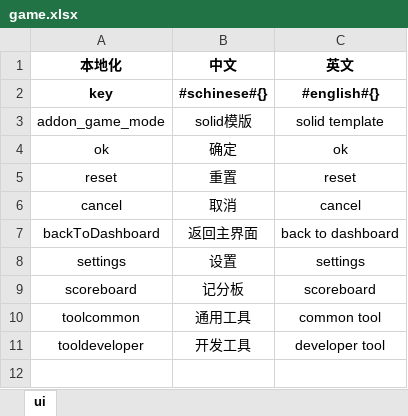
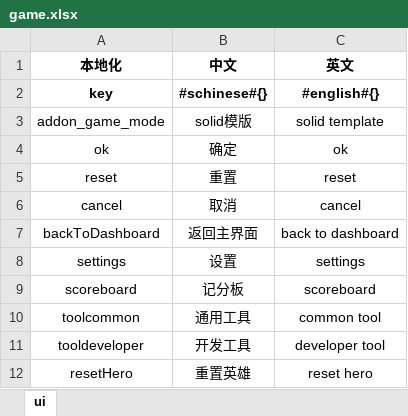
Before and after one commit to yixiaohai/dota2-solid, an Excel workbook: excels/game.xlsx, sheet ui, drawn as a sheet; values as stored, in another font and other column widths than the file's, no borders; the diff names each change by its address in the sheet, - before the commit and + after, or states it on an @@ line.

```diff
--- a/excels/game.xlsx (sheet ui)
+++ b/excels/game.xlsx (sheet ui)
+row 12: resetHero | 重置英雄 | reset hero
```
Also changed, not shown: 16 other files.
